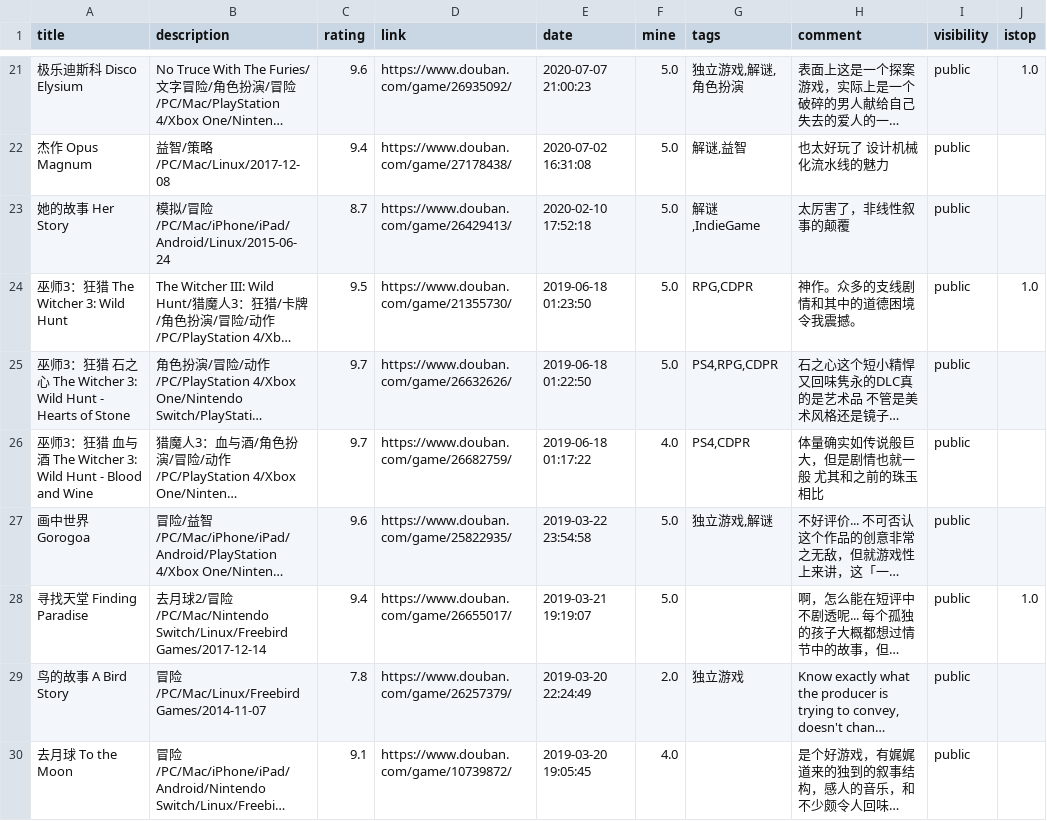
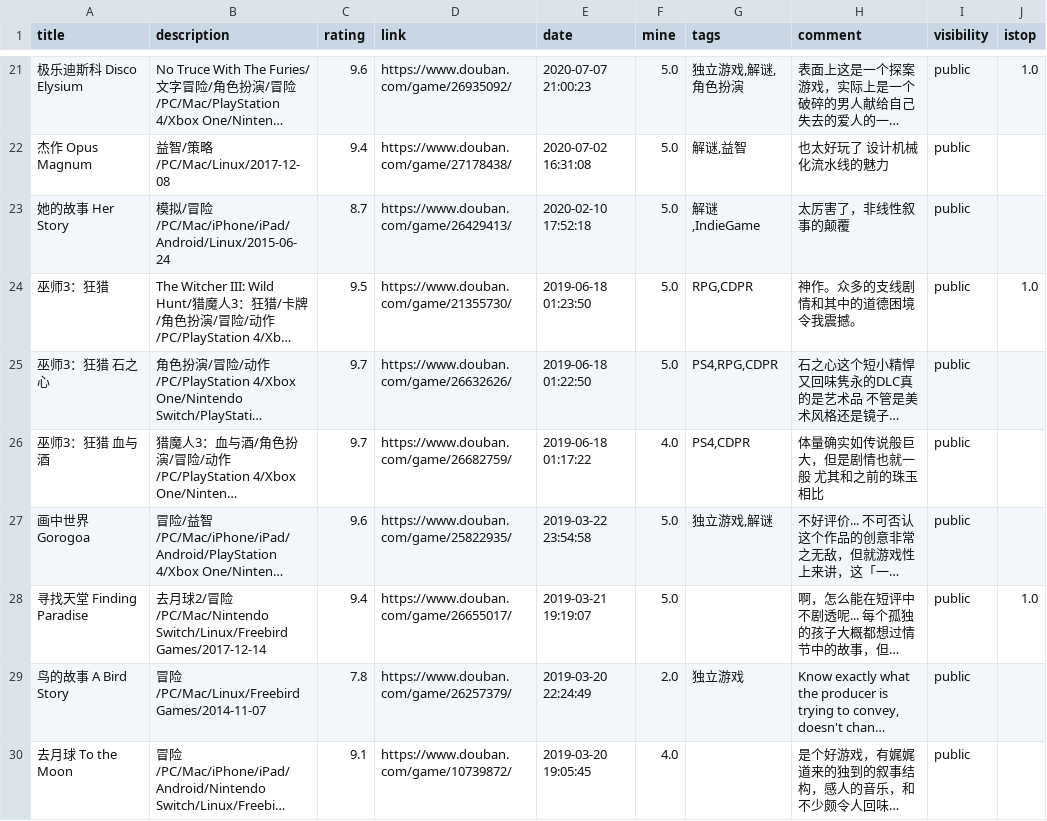
Before and after one commit to zshowing/zshowing.github.io, a CSV file: _data/games.csv, drawn as a sheet; only a part is shown, gaps mark what is left out; long unchanged cells end in …; the diff covers the shown part only; the diff names each change by its address in the sheet, - before the commit and + after, or states it on an @@ line.

Commit message:
Change games name and covers accordingly

```diff
--- a/_data/games.csv
+++ b/_data/games.csv
-A24 (title): 巫师3：狂猎 The Witcher 3: Wild Hunt
+A24 (title): 巫师3：狂猎
-A25 (title): 巫师3：狂猎 石之心 The Witcher 3: Wild Hunt - Hearts of Stone
+A25 (title): 巫师3：狂猎 石之心
-A26 (title): 巫师3：狂猎 血与酒 The Witcher 3: Wild Hunt - Blood and Wine
+A26 (title): 巫师3：狂猎 血与酒
```
Also changed, not shown: 9 edited cells elsewhere in this file, 13 other files.
